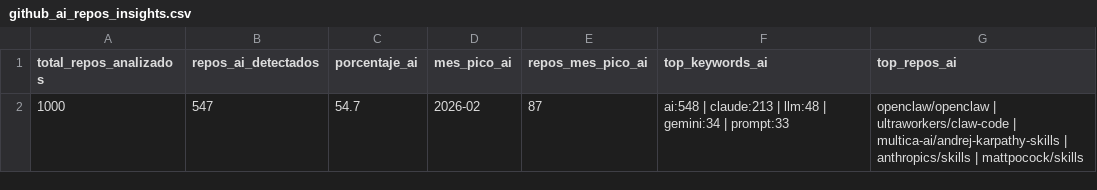
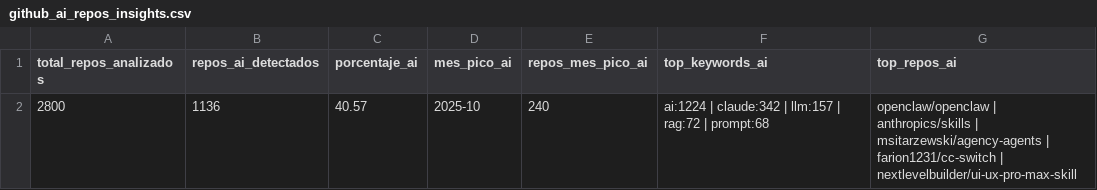
Before and after one commit to Sam-24-dev/Technology-trend-analysis-platform, a CSV file: datos/github_ai_repos_insights.csv, drawn as a sheet; removed rows and columns are numbered as before the commit, all else as after; the diff names each change by its address in the sheet, - before the commit and + after, or states it on an @@ line.

```diff
--- a/datos/github_ai_repos_insights.csv
+++ b/datos/github_ai_repos_insights.csv
-row 2: 1000 | 547 | 54.7 | 2026-02 | 87 | ai:548 | claude:213 | llm:48 | gemini:34 | prompt:33 | openclaw/openclaw | ultraworkers/claw-code | multica-ai/andrej-karpathy-skills | anthropics/skills | mattpocock/skills
+row 2: 2800 | 1136 | 40.57 | 2025-10 | 240 | ai:1224 | claude:342 | llm:157 | rag:72 | prompt:68 | openclaw/openclaw | anthropics/skills | msitarzewski/agency-agents | farion1231/cc-switch | nextlevelbuilder/ui-ux-pro-max-skill
```
Also changed, not shown: datos/github_commits_frameworks.csv, datos/github_commits_frameworks_monthly.csv, 17 other files.
